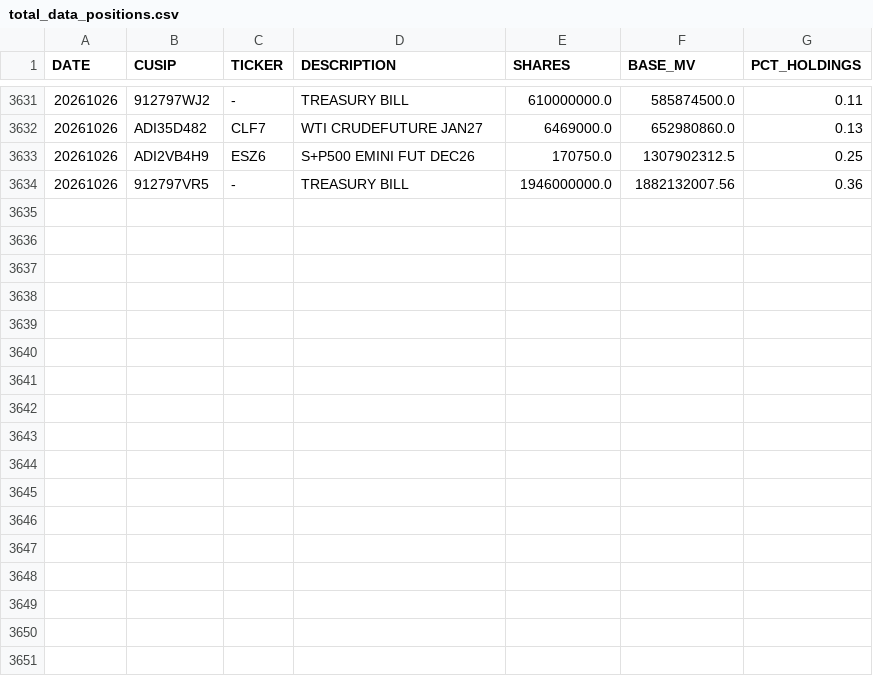
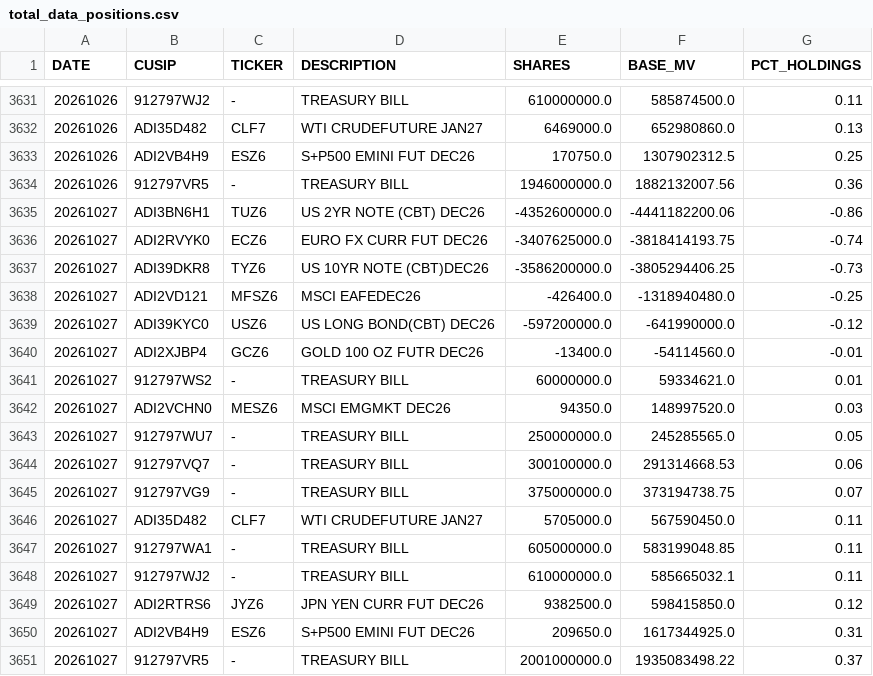
Before and after one commit to ettoll/tracking_beer, a CSV file: data/total_data_positions.csv, drawn as a sheet; only a part is shown, gaps mark what is left out.

```diff
--- a/data/total_data_positions.csv
+++ b/data/total_data_positions.csv
@@ -3634 +3634,18 @@ DATE,CUSIP,TICKER,DESCRIPTION,SHARES,BASE_MV,PCT_HOLDINGS
 20261026,912797VR5,-,TREASURY BILL,1946000000.0,1882132007.56,0.36
+20261027,ADI3BN6H1,TUZ6,US 2YR NOTE (CBT) DEC26,-4352600000.0,-4441182200.06,-0.86
+20261027,ADI2RVYK0,ECZ6,EURO FX CURR FUT DEC26,-3407625000.0,-3818414193.75,-0.74
+20261027,ADI39DKR8,TYZ6,US 10YR NOTE (CBT)DEC26,-3586200000.0,-3805294406.25,-0.73
+20261027,ADI2VD121,MFSZ6,MSCI EAFEDEC26,-426400.0,-1318940480.0,-0.25
+20261027,ADI39KYC0,USZ6,US LONG BOND(CBT) DEC26,-597200000.0,-641990000.0,-0.12
+20261027,ADI2XJBP4,GCZ6,GOLD 100 OZ FUTR DEC26,-13400.0,-54114560.0,-0.01
+20261027,912797WS2,-,TREASURY BILL,60000000.0,59334621.0,0.01
+20261027,ADI2VCHN0,MESZ6,MSCI EMGMKT DEC26,94350.0,148997520.0,0.03
+20261027,912797WU7,-,TREASURY BILL,250000000.0,245285565.0,0.05
+20261027,912797VQ7,-,TREASURY BILL,300100000.0,291314668.53,0.06
+20261027,912797VG9,-,TREASURY BILL,375000000.0,373194738.75,0.07
+20261027,ADI35D482,CLF7,WTI CRUDEFUTURE JAN27,5705000.0,567590450.0,0.11
+20261027,912797WA1,-,TREASURY BILL,605000000.0,583199048.85,0.11
+20261027,912797WJ2,-,TREASURY BILL,610000000.0,585665032.1,0.11
+20261027,ADI2RTRS6,JYZ6,JPN YEN CURR FUT DEC26,9382500.0,598415850.0,0.12
+20261027,ADI2VB4H9,ESZ6,S+P500 EMINI FUT DEC26,209650.0,1617344925.0,0.31
+20261027,912797VR5,-,TREASURY BILL,2001000000.0,1935083498.22,0.37
```
Also changed, not shown: data/total_data_descriptions.csv.
